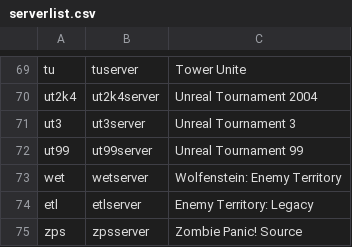
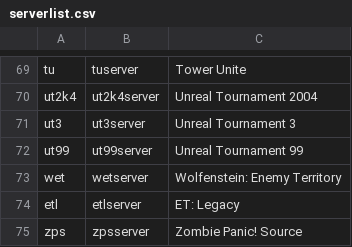
Before and after one commit to SZOKOZ/LinuxGSM, a CSV file: lgsm/data/serverlist.csv, drawn as a sheet; only a part is shown, gaps mark what is left out.

Commit message:
corrected ET:Legacy name

```diff
--- a/lgsm/data/serverlist.csv
+++ b/lgsm/data/serverlist.csv
@@ -73,3 +73,3 @@ ut99,ut99server,Unreal Tournament 99
 wet,wetserver,Wolfenstein: Enemy Territory
-etl,etlserver,Enemy Territory: Legacy
+etl,etlserver,ET: Legacy
 zps,zpsserver,Zombie Panic! Source
```
